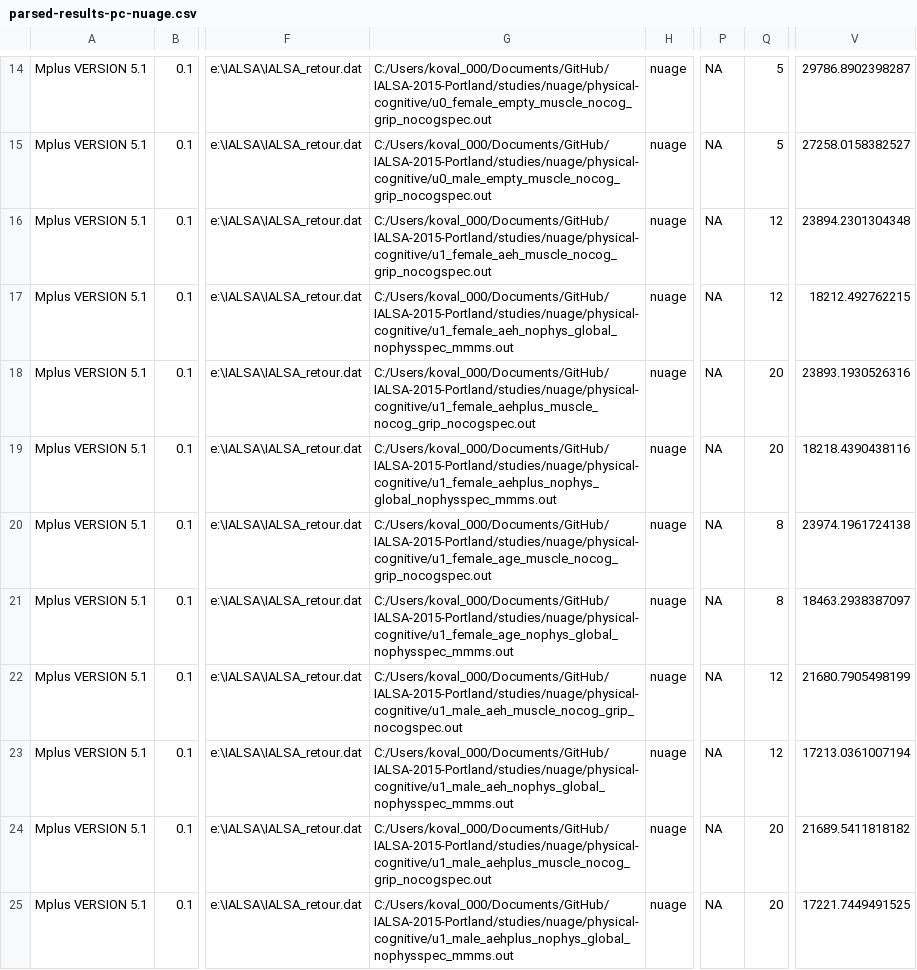
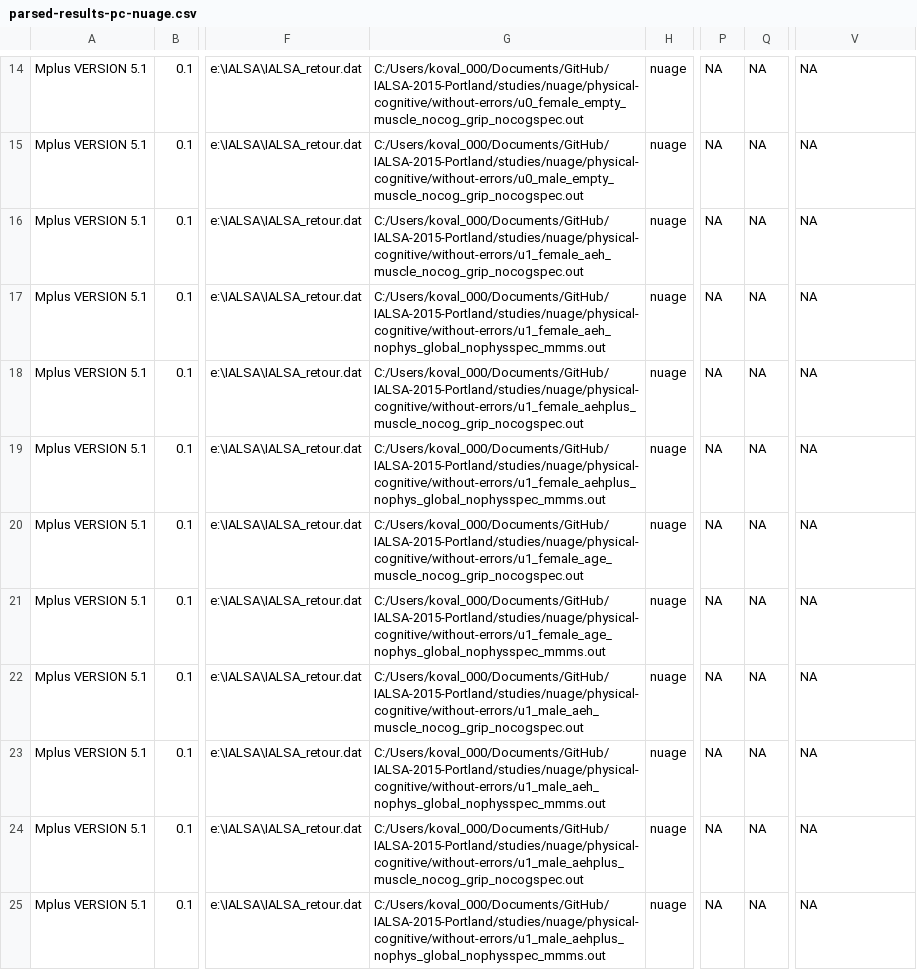
Before and after one commit to IALSA/IALSA-2015-Portland, a CSV file: data/shared/phys-cog/parsed-results-pc-nuage.csv, drawn as a sheet; only a part is shown, gaps mark what is left out; the diff covers the shown part only; the diff names each change by its address in the sheet, - before the commit and + after, or states it on an @@ line.

```diff
--- a/data/shared/phys-cog/parsed-results-pc-nuage.csv
+++ b/data/shared/phys-cog/parsed-results-pc-nuage.csv
-G14: C:/Users/koval_000/Documents/GitHub/IALSA-2015-Portland/studies/nuage/physical-cognitive/u0_female_empty_muscle_nocog_grip_nocogspec.out
+G14: C:/Users/koval_000/Documents/GitHub/IALSA-2015-Portland/studies/nuage/physical-cognitive/without-errors/u0_female_empty_muscle_nocog_grip_nocogspec.out
-Q14:Q15: 5
+Q14:Q15: NA
-V14: 29786.8902398287
+V14: NA
-G15: C:/Users/koval_000/Documents/GitHub/IALSA-2015-Portland/studies/nuage/physical-cognitive/u0_male_empty_muscle_nocog_grip_nocogspec.out
+G15: C:/Users/koval_000/Documents/GitHub/IALSA-2015-Portland/studies/nuage/physical-cognitive/without-errors/u0_male_empty_muscle_nocog_grip_nocogspec.out
-V15: 27258.0158382527
+V15: NA
-G16: C:/Users/koval_000/Documents/GitHub/IALSA-2015-Portland/studies/nuage/physical-cognitive/u1_female_aeh_muscle_nocog_grip_nocogspec.out
+G16: C:/Users/koval_000/Documents/GitHub/IALSA-2015-Portland/studies/nuage/physical-cognitive/without-errors/u1_female_aeh_muscle_nocog_grip_nocogspec.out
-Q16:Q17: 12
+Q16:Q17: NA
-V16: 23894.2301304348
+V16: NA
-G17: C:/Users/koval_000/Documents/GitHub/IALSA-2015-Portland/studies/nuage/physical-cognitive/u1_female_aeh_nophys_global_nophysspec_mmms.out
+G17: C:/Users/koval_000/Documents/GitHub/IALSA-2015-Portland/studies/nuage/physical-cognitive/without-errors/u1_female_aeh_nophys_global_nophysspec_mmms.out
-V17: 18212.492762215
+V17: NA
-G18: C:/Users/koval_000/Documents/GitHub/IALSA-2015-Portland/studies/nuage/physical-cognitive/u1_female_aehplus_muscle_nocog_grip_nocogspec.out
+G18: C:/Users/koval_000/Documents/GitHub/IALSA-2015-Portland/studies/nuage/physical-cognitive/without-errors/u1_female_aehplus_muscle_nocog_grip_nocogspec.out
-Q18:Q19: 20
+Q18:Q19: NA
-V18: 23893.1930526316
+V18: NA
-G19: C:/Users/koval_000/Documents/GitHub/IALSA-2015-Portland/studies/nuage/physical-cognitive/u1_female_aehplus_nophys_global_nophysspec_mmms.out
+G19: C:/Users/koval_000/Documents/GitHub/IALSA-2015-Portland/studies/nuage/physical-cognitive/without-errors/u1_female_aehplus_nophys_global_nophysspec_mmms.out
-V19: 18218.4390438116
+V19: NA
-G20: C:/Users/koval_000/Documents/GitHub/IALSA-2015-Portland/studies/nuage/physical-cognitive/u1_female_age_muscle_nocog_grip_nocogspec.out
+G20: C:/Users/koval_000/Documents/GitHub/IALSA-2015-Portland/studies/nuage/physical-cognitive/without-errors/u1_female_age_muscle_nocog_grip_nocogspec.out
-Q20:Q21: 8
+Q20:Q21: NA
-V20: 23974.1961724138
+V20: NA
-G21: C:/Users/koval_000/Documents/GitHub/IALSA-2015-Portland/studies/nuage/physical-cognitive/u1_female_age_nophys_global_nophysspec_mmms.out
+G21: C:/Users/koval_000/Documents/GitHub/IALSA-2015-Portland/studies/nuage/physical-cognitive/without-errors/u1_female_age_nophys_global_nophysspec_mmms.out
-V21: 18463.2938387097
+V21: NA
-G22: C:/Users/koval_000/Documents/GitHub/IALSA-2015-Portland/studies/nuage/physical-cognitive/u1_male_aeh_muscle_nocog_grip_nocogspec.out
+G22: C:/Users/koval_000/Documents/GitHub/IALSA-2015-Portland/studies/nuage/physical-cognitive/without-errors/u1_male_aeh_muscle_nocog_grip_nocogspec.out
-Q22:Q23: 12
+Q22:Q23: NA
-V22: 21680.7905498199
+V22: NA
-G23: C:/Users/koval_000/Documents/GitHub/IALSA-2015-Portland/studies/nuage/physical-cognitive/u1_male_aeh_nophys_global_nophysspec_mmms.out
+G23: C:/Users/koval_000/Documents/GitHub/IALSA-2015-Portland/studies/nuage/physical-cognitive/without-errors/u1_male_aeh_nophys_global_nophysspec_mmms.out
-V23: 17213.0361007194
+V23: NA
-G24: C:/Users/koval_000/Documents/GitHub/IALSA-2015-Portland/studies/nuage/physical-cognitive/u1_male_aehplus_muscle_nocog_grip_nocogspec.out
+G24: C:/Users/koval_000/Documents/GitHub/IALSA-2015-Portland/studies/nuage/physical-cognitive/without-errors/u1_male_aehplus_muscle_nocog_grip_nocogspec.out
-Q24:Q25: 20
+Q24:Q25: NA
-V24: 21689.5411818182
+V24: NA
-G25: C:/Users/koval_000/Documents/GitHub/IALSA-2015-Portland/studies/nuage/physical-cognitive/u1_male_aehplus_nophys_global_nophysspec_mmms.out
+G25: C:/Users/koval_000/Documents/GitHub/IALSA-2015-Portland/studies/nuage/physical-cognitive/without-errors/u1_male_aehplus_nophys_global_nophysspec_mmms.out
-V25: 17221.7449491525
+V25: NA
```
Also changed, not shown: 42 edited cells elsewhere in this file, 9 other files.
